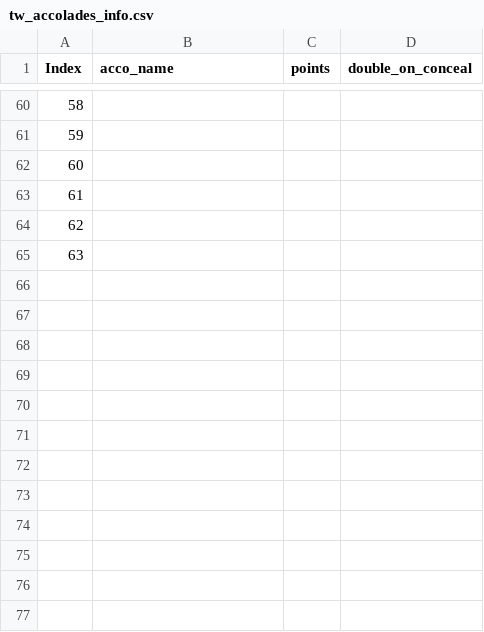
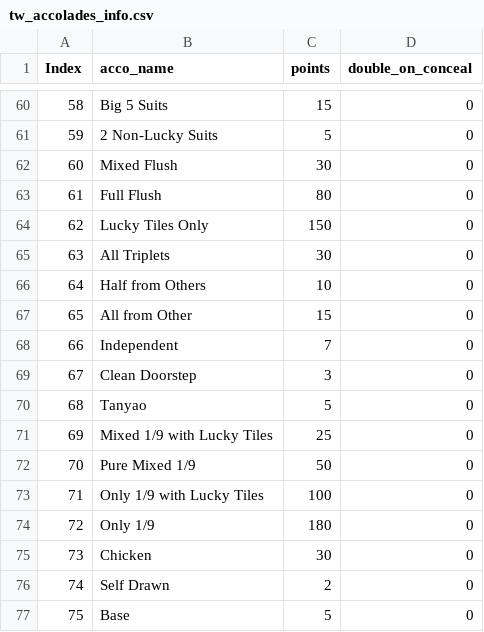
Before and after one commit to bruhmanbot/mjc, a CSV file: tw_accolades_info.csv, drawn as a sheet; only a part is shown, gaps mark what is left out; the diff covers the shown part only.

```diff
--- a/tw_accolades_info.csv
+++ b/tw_accolades_info.csv
@@ -60,6 +60,18 @@
-58,,,
-59,,,
-60,,,
-61,,,
-62,,,
-63,,,
+58,Big 5 Suits,15,0
+59,2 Non-Lucky Suits,5,0
+60,Mixed Flush,30,0
+61,Full Flush,80,0
+62,Lucky Tiles Only,150,0
+63,All Triplets,30,0
+64,Half from Others,10,0
+65,All from Other,15,0
+66,Independent,7,0
+67,Clean Doorstep,3,0
+68,Tanyao,5,0
+69,Mixed 1/9 with Lucky Tiles,25,0
+70,Pure Mixed 1/9,50,0
+71,Only 1/9 with Lucky Tiles,100,0
+72,Only 1/9, 180,0
+73,Chicken,30,0
+74,Self Drawn,2,0
+75,Base,5,0
```
Also changed, not shown: 45 edited cells elsewhere in this file, 2 other files.
